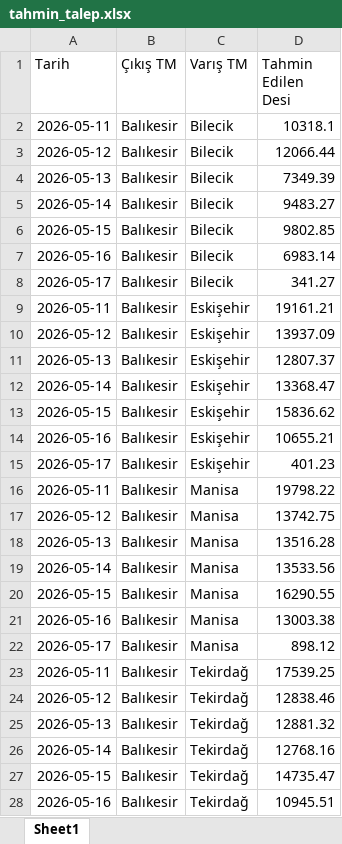
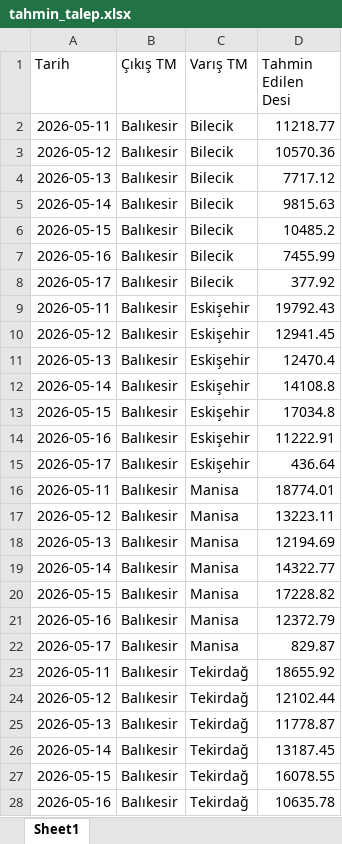
Before and after one commit to m3hmeturk/teknofest-2026-linehaul-optimization, an Excel workbook: outputs/tahmin_talep.xlsx, sheet Sheet1, drawn as a sheet; only a part is shown; values as stored, in another font and other column widths than the file's, no borders; the diff covers the shown part only; the diff names each change by its address in the sheet, - before the commit and + after, or states it on an @@ line.

```diff
--- a/outputs/tahmin_talep.xlsx (sheet Sheet1)
+++ b/outputs/tahmin_talep.xlsx (sheet Sheet1)
-D2 (Tahmin Edilen Desi): 10318.1
+D2 (Tahmin Edilen Desi): 11218.77
-D3 (Tahmin Edilen Desi): 12066.44
+D3 (Tahmin Edilen Desi): 10570.36
-D4 (Tahmin Edilen Desi): 7349.39
+D4 (Tahmin Edilen Desi): 7717.12
-D5 (Tahmin Edilen Desi): 9483.27
+D5 (Tahmin Edilen Desi): 9815.63
-D6 (Tahmin Edilen Desi): 9802.85
+D6 (Tahmin Edilen Desi): 10485.2
-D7 (Tahmin Edilen Desi): 6983.14
+D7 (Tahmin Edilen Desi): 7455.99
-D8 (Tahmin Edilen Desi): 341.27
+D8 (Tahmin Edilen Desi): 377.92
-D9 (Tahmin Edilen Desi): 19161.21
+D9 (Tahmin Edilen Desi): 19792.43
-D10 (Tahmin Edilen Desi): 13937.09
+D10 (Tahmin Edilen Desi): 12941.45
-D11 (Tahmin Edilen Desi): 12807.37
+D11 (Tahmin Edilen Desi): 12470.4
-D12 (Tahmin Edilen Desi): 13368.47
+D12 (Tahmin Edilen Desi): 14108.8
-D13 (Tahmin Edilen Desi): 15836.62
+D13 (Tahmin Edilen Desi): 17034.8
-D14 (Tahmin Edilen Desi): 10655.21
+D14 (Tahmin Edilen Desi): 11222.91
-D15 (Tahmin Edilen Desi): 401.23
+D15 (Tahmin Edilen Desi): 436.64
-D16 (Tahmin Edilen Desi): 19798.22
+D16 (Tahmin Edilen Desi): 18774.01
-D17 (Tahmin Edilen Desi): 13742.75
+D17 (Tahmin Edilen Desi): 13223.11
-D18 (Tahmin Edilen Desi): 13516.28
+D18 (Tahmin Edilen Desi): 12194.69
-D19 (Tahmin Edilen Desi): 13533.56
+D19 (Tahmin Edilen Desi): 14322.77
-D20 (Tahmin Edilen Desi): 16290.55
+D20 (Tahmin Edilen Desi): 17228.82
-D21 (Tahmin Edilen Desi): 13003.38
+D21 (Tahmin Edilen Desi): 12372.79
-D22 (Tahmin Edilen Desi): 898.12
+D22 (Tahmin Edilen Desi): 829.87
-D23 (Tahmin Edilen Desi): 17539.25
+D23 (Tahmin Edilen Desi): 18655.92
-D24 (Tahmin Edilen Desi): 12838.46
+D24 (Tahmin Edilen Desi): 12102.44
-D25 (Tahmin Edilen Desi): 12881.32
+D25 (Tahmin Edilen Desi): 11778.87
-D26 (Tahmin Edilen Desi): 12768.16
+D26 (Tahmin Edilen Desi): 13187.45
-D27 (Tahmin Edilen Desi): 14735.47
+D27 (Tahmin Edilen Desi): 16078.55
-D28 (Tahmin Edilen Desi): 10945.51
+D28 (Tahmin Edilen Desi): 10635.78
```
Also changed, not shown: 596 edited cells elsewhere in this sheet, outputs/arac_planlama.xlsx, 16 other files.
